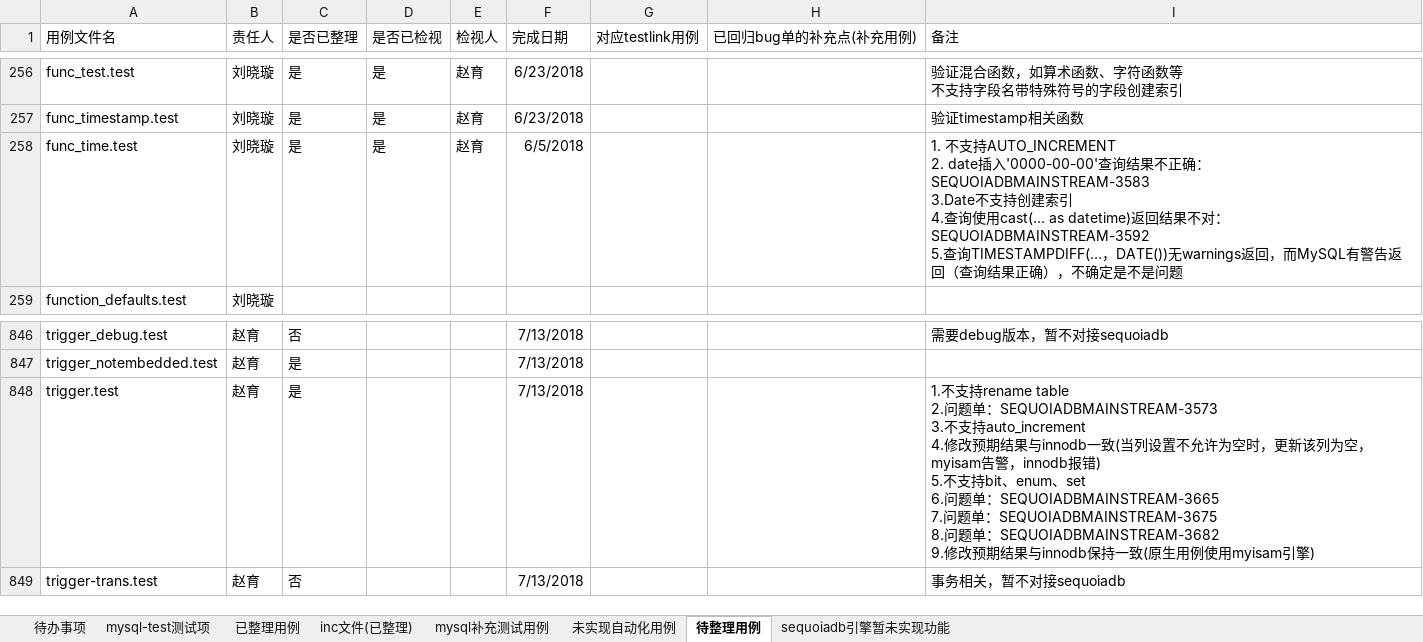
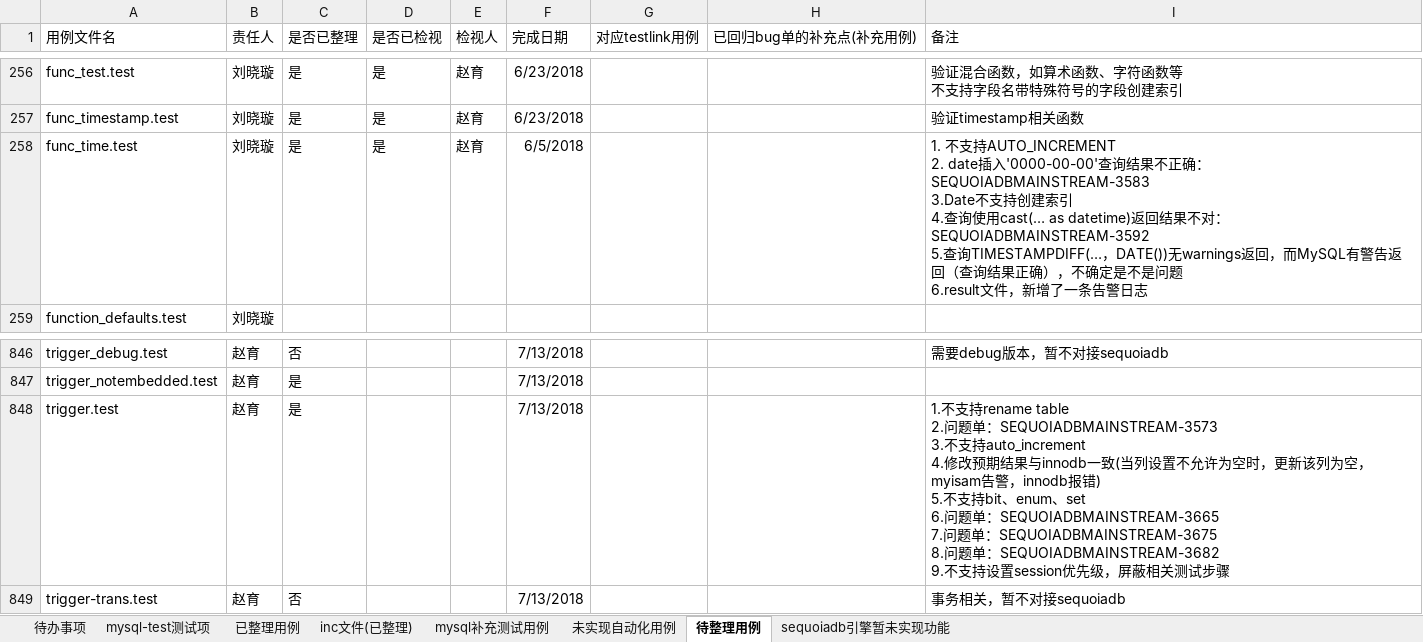
Before and after one commit to Vivian-hihi/SequoiaDB, an Excel workbook: internal_doc/05.测试设计/story/mysql连接器/MySQL自动化用例跟踪表.xlsx, sheet 待整理用例, drawn as a sheet; only a part is shown, gaps mark what is left out; values as stored, in another font and other column widths than the file's, no borders; conditional formats not drawn; ↵ is a line break in a cell; the diff names each change by its address in the sheet, - before the commit and + after, or states it on an @@ line.

Commit message:
更新mysql自动化用例跟踪表格
git-svn-id: http://192.168.20.11/sequoiadb/trunk@36251 6121f079-4a18-41d3-8c30-8870a322f2c2

```diff
--- a/internal_doc/05.测试设计/story/mysql连接器/MySQL自动化用例跟踪表.xlsx (sheet 待整理用例)
+++ b/internal_doc/05.测试设计/story/mysql连接器/MySQL自动化用例跟踪表.xlsx (sheet 待整理用例)
-I258 (备注): …问题
+I258 (备注): …问题 ↵ 6.result文件，新增了一条告警日志
-I848 (备注): …SEQUOIADBMAINSTREAM-3682 ↵ 9.修改预期结果与innodb保持一致(原生用例使用myisam引擎)
+I848 (备注): …SEQUOIADBMAINSTREAM-3682 ↵ 9.不支持设置session优先级，屏蔽相关测试步骤
```
Also changed, not shown: sheet 待办事项.
